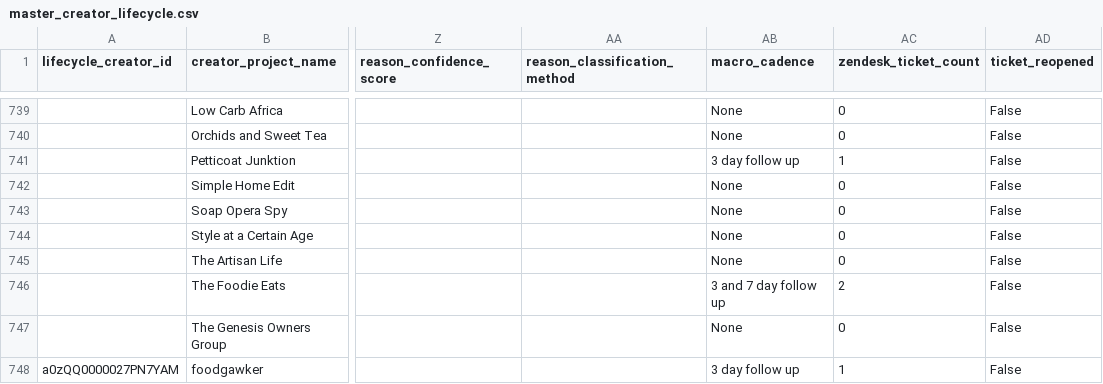
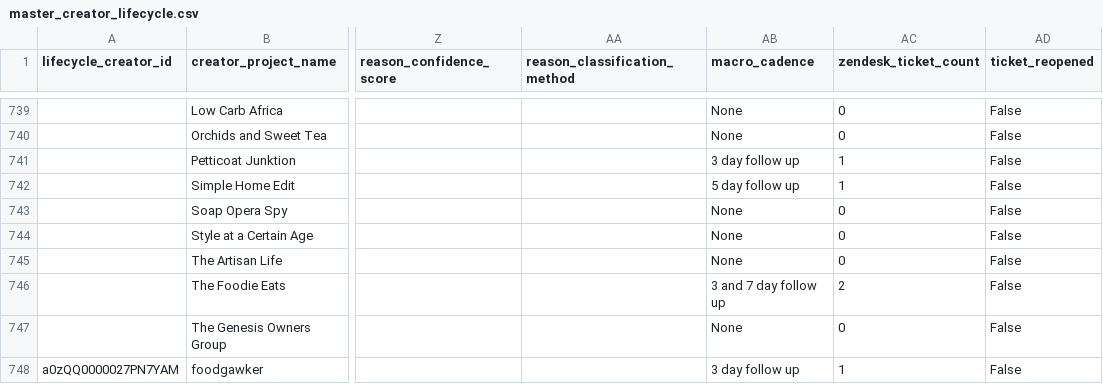
Before and after one commit to asmith-cmyk/dropped-onboards-analysis, a CSV file: outputs/master_creator_lifecycle.csv, drawn as a sheet; only a part is shown, gaps mark what is left out; the diff names each change by its address in the sheet, - before the commit and + after, or states it on an @@ line.

Commit message:
Update cadence install KPI

```diff
--- a/outputs/master_creator_lifecycle.csv
+++ b/outputs/master_creator_lifecycle.csv
-AB742 (macro_cadence): None
+AB742 (macro_cadence): 5 day follow up
-AC742 (zendesk_ticket_count): 0
+AC742 (zendesk_ticket_count): 1
```
Also changed, not shown: outputs/cadence_analysis.csv, outputs/cohort_analysis.csv, 6 other files.
